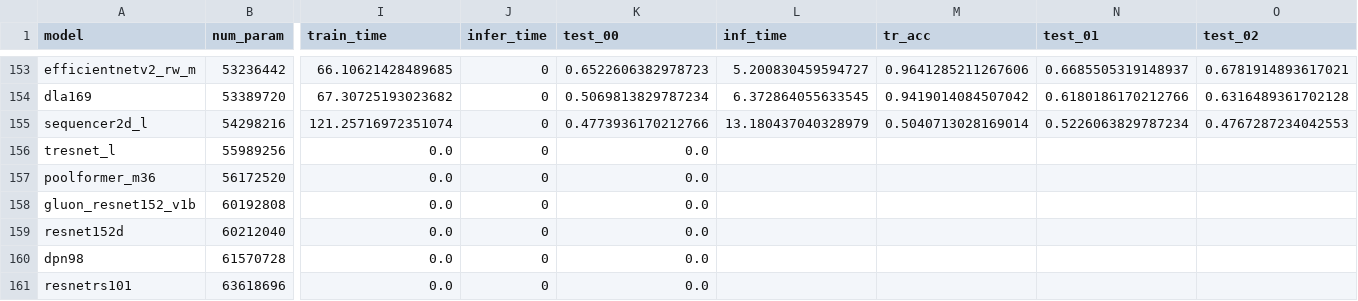
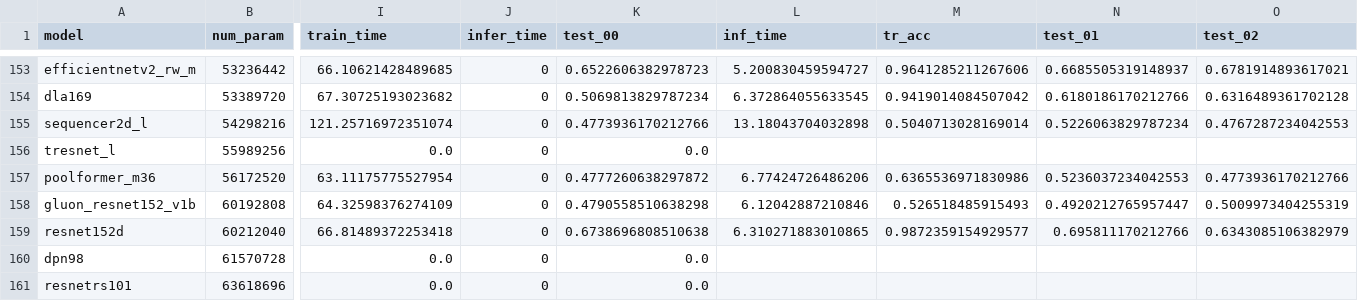
Before and after one commit to raghavian/MIA-Energy, a CSV file: model_results.csv, drawn as a sheet; only a part is shown, gaps mark what is left out; removed rows and columns are numbered as before the commit, all else as after; rows hold the shown columns only; the diff names each change by its address in the sheet, - before the commit and + after, or states it on an @@ line.

Commit message:
Update results

```diff
--- a/model_results.csv
+++ b/model_results.csv
-L155 (inf_time): 13.180437040328979
+L155 (inf_time): 13.18043704032898
-row 157: poolformer_m36 | 56172520 | 0.0 | 0 | 0.0
-row 158: gluon_resnet152_v1b | 60192808 | 0.0 | 0 | 0.0
-row 159: resnet152d | 60212040 | 0.0 | 0 | 0.0
+row 157: poolformer_m36 | 56172520 | 63.11175775527954 | 0 | 0.4777260638297872 | 6.77424726486206 | 0.6365536971830986 | 0.5236037234042553 | 0.4773936170212766
+row 158: gluon_resnet152_v1b | 60192808 | 64.32598376274109 | 0 | 0.4790558510638298 | 6.12042887210846 | 0.526518485915493 | 0.4920212765957447 | 0.5009973404255319
+row 159: resnet152d | 60212040 | 66.81489372253418 | 0 | 0.6738696808510638 | 6.310271883010865 | 0.9872359154929577 | 0.695811170212766 | 0.6343085106382979
```
